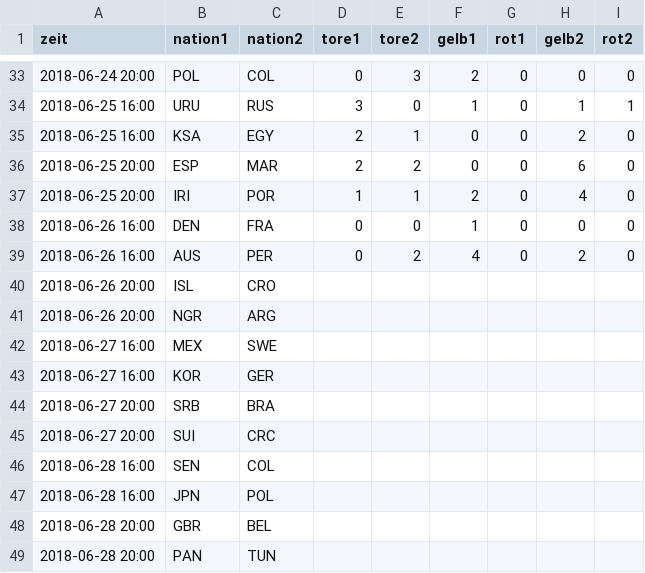
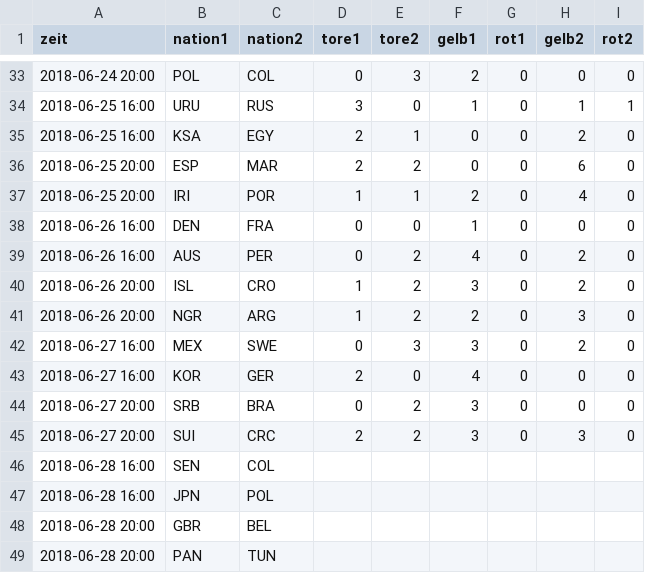
Before and after one commit to alindow/learning_python, a CSV file: 95_fifawm/spiel.csv, drawn as a sheet; only a part is shown, gaps mark what is left out.

Commit message:
Spielergebnisse der Vorrunde ergänzt

```diff
--- a/95_fifawm/spiel.csv
+++ b/95_fifawm/spiel.csv
@@ -39,8 +39,8 @@ zeit,nation1,nation2,tore1,tore2,gelb1,rot1,gelb2,rot2
 2018-06-26 16:00,AUS,PER,0,2,4,0,2,0
-2018-06-26 20:00,ISL,CRO,,,,,,
-2018-06-26 20:00,NGR,ARG,,,,,,
-2018-06-27 16:00,MEX,SWE,,,,,,
-2018-06-27 16:00,KOR,GER,,,,,,
-2018-06-27 20:00,SRB,BRA,,,,,,
-2018-06-27 20:00,SUI,CRC,,,,,,
+2018-06-26 20:00,ISL,CRO,1,2,3,0,2,0
+2018-06-26 20:00,NGR,ARG,1,2,2,0,3,0
+2018-06-27 16:00,MEX,SWE,0,3,3,0,2,0
+2018-06-27 16:00,KOR,GER,2,0,4,0,0,0
+2018-06-27 20:00,SRB,BRA,0,2,3,0,0,0
+2018-06-27 20:00,SUI,CRC,2,2,3,0,3,0
 2018-06-28 16:00,SEN,COL,,,,,,
```
Also changed, not shown: 1 other file.
